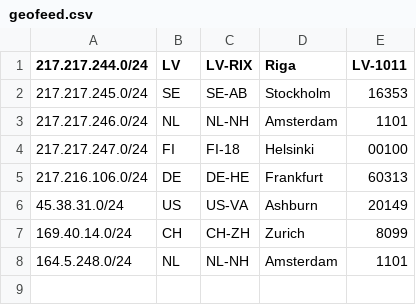
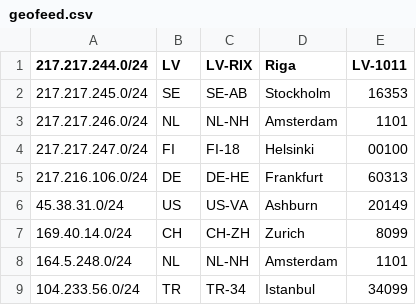
Before and after one commit to interhiveou/geo, a CSV file: geofeed.csv, drawn as a sheet.

Commit message:
Update geofeed.csv

```diff
--- a/geofeed.csv
+++ b/geofeed.csv
@@ -8 +8,2 @@
 164.5.248.0/24,NL,NL-NH,Amsterdam,1101
+104.233.56.0/24,TR,TR-34,Istanbul,34099
```
